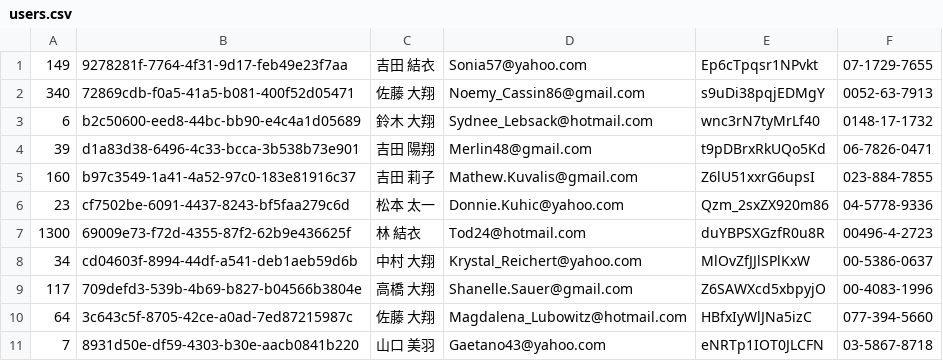
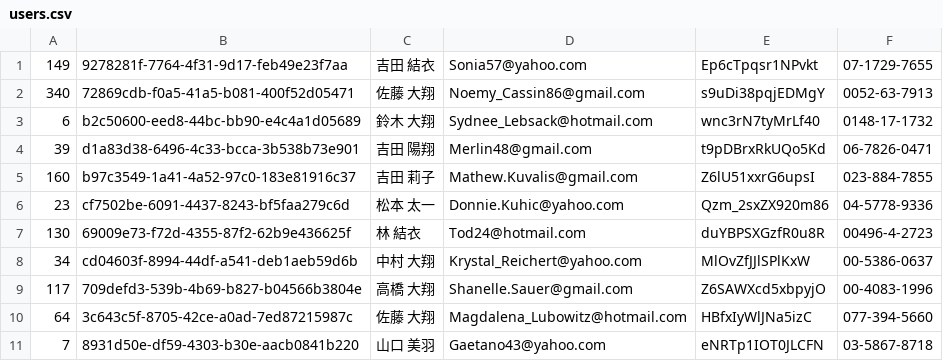
Before and after one commit to mixi-git-challenge/git-challenge-minesweeper, a CSV file: users.csv, drawn as a sheet; only a part is shown.

Commit message:
おっと、うっかりミス 😜

```diff
--- a/users.csv
+++ b/users.csv
@@ -6,3 +6,3 @@
 23,cf7502be-6091-4437-8243-bf5faa279c6d,松本 太一,Donnie.Kuhic@yahoo.com,Qzm_2sxZX920m86,04-5778-9336
-1300,69009e73-f72d-4355-87f2-62b9e436625f,林 結衣,Tod24@hotmail.com,duYBPSXGzfR0u8R,00496-4-2723
+130,69009e73-f72d-4355-87f2-62b9e436625f,林 結衣,Tod24@hotmail.com,duYBPSXGzfR0u8R,00496-4-2723
 34,cd04603f-8994-44df-a541-deb1aeb59d6b,中村 大翔,Krystal_Reichert@yahoo.com,MlOvZfJJlSPlKxW,00-5386-0637
```
